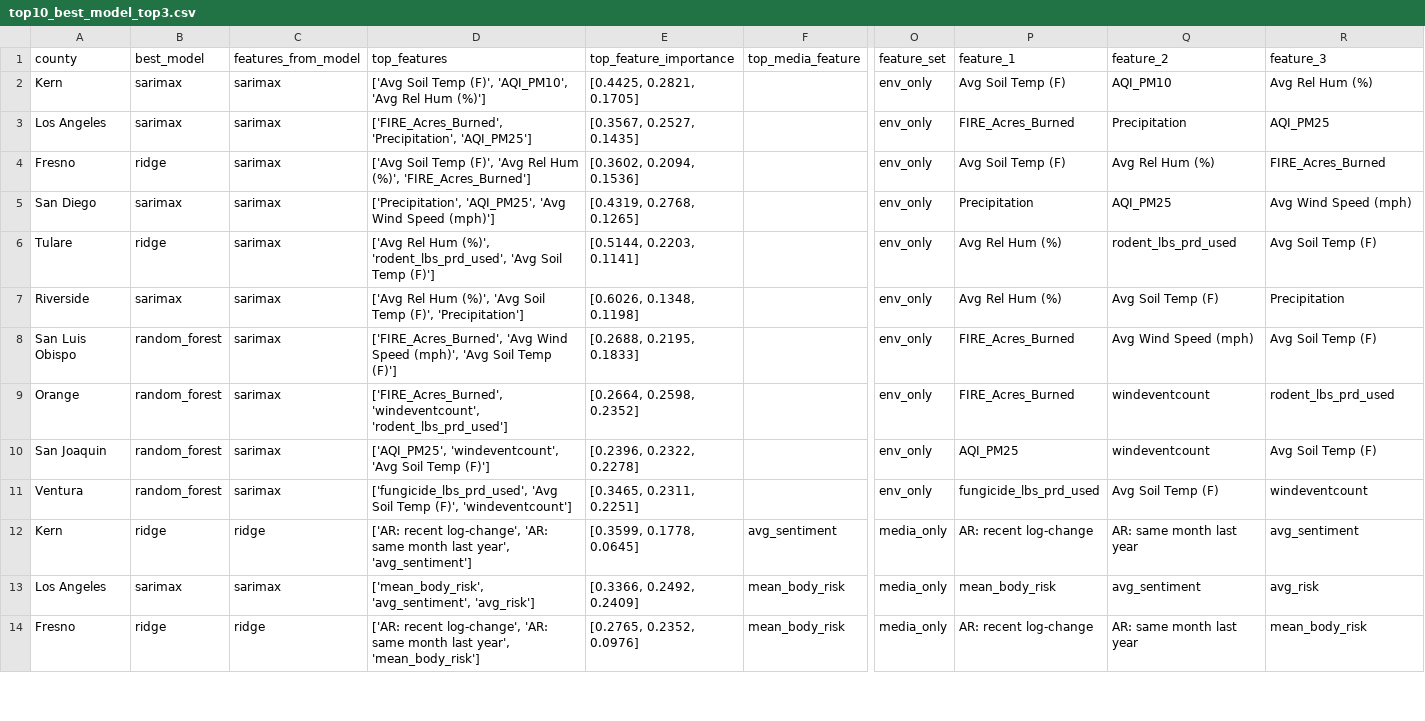
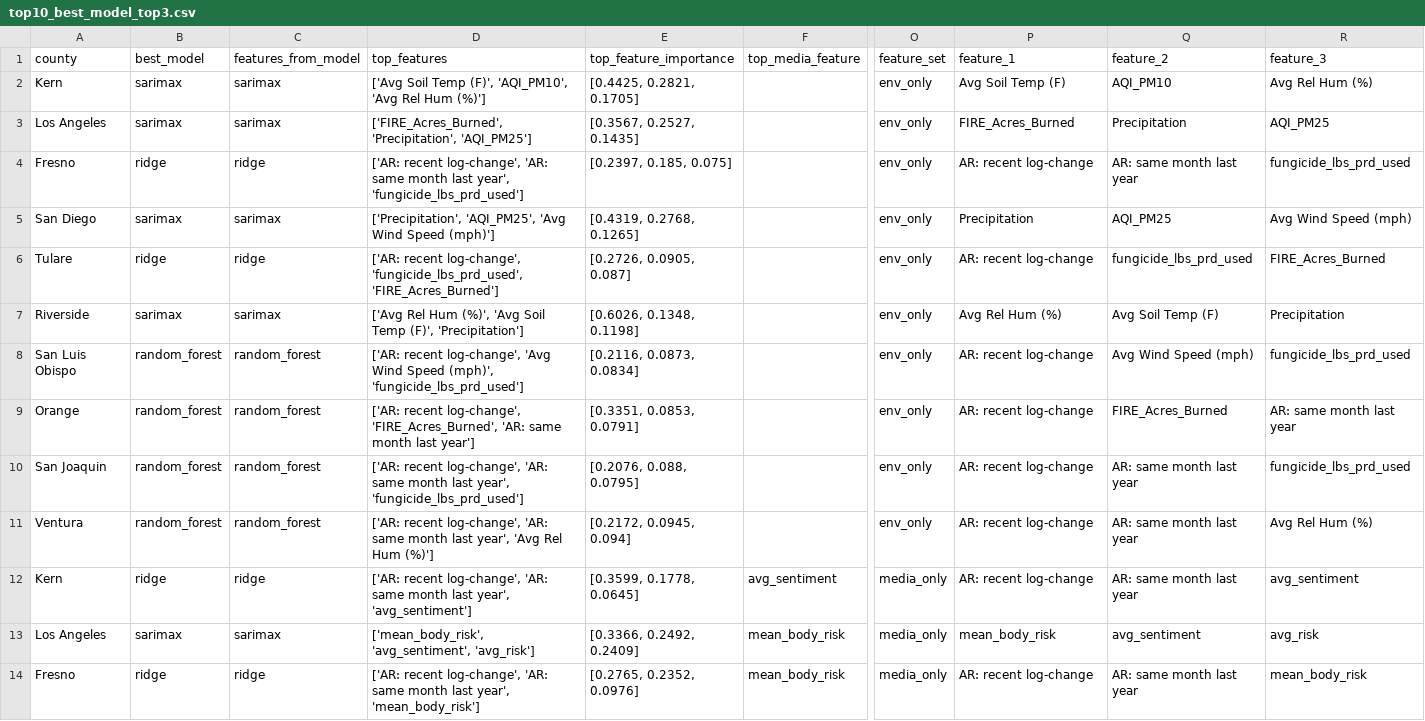
Before and after one commit to MBanuelos/ValleyFever-MediaSignals, a CSV file: results/media_env_walk_forward/top10_best_model_top3.csv, drawn as a sheet; only a part is shown, gaps mark what is left out; the diff names each change by its address in the sheet, - before the commit and + after, or states it on an @@ line.

Commit message:
Fix feature importance labels in Environment section; add dashboard guide

```diff
--- a/results/media_env_walk_forward/top10_best_model_top3.csv
+++ b/results/media_env_walk_forward/top10_best_model_top3.csv
-C4 (features_from_model): sarimax
+C4 (features_from_model): ridge
-D4 (top_features): ['Avg Soil Temp (F)', 'Avg Rel Hum (%)', 'FIRE_Acres_Burned']
+D4 (top_features): ['AR: recent log-change', 'AR: same month last year', 'fungicide_lbs_prd_used']
-E4 (top_feature_importance): [0.3602, 0.2094, 0.1536]
+E4 (top_feature_importance): [0.2397, 0.185, 0.075]
-P4 (feature_1): Avg Soil Temp (F)
+P4 (feature_1): AR: recent log-change
-Q4 (feature_2): Avg Rel Hum (%)
+Q4 (feature_2): AR: same month last year
-R4 (feature_3): FIRE_Acres_Burned
+R4 (feature_3): fungicide_lbs_prd_used
-C6 (features_from_model): sarimax
+C6 (features_from_model): ridge
-D6 (top_features): ['Avg Rel Hum (%)', 'rodent_lbs_prd_used', 'Avg Soil Temp (F)']
+D6 (top_features): ['AR: recent log-change', 'fungicide_lbs_prd_used', 'FIRE_Acres_Burned']
-E6 (top_feature_importance): [0.5144, 0.2203, 0.1141]
+E6 (top_feature_importance): [0.2726, 0.0905, 0.087]
-P6 (feature_1): Avg Rel Hum (%)
+P6 (feature_1): AR: recent log-change
-Q6 (feature_2): rodent_lbs_prd_used
+Q6 (feature_2): fungicide_lbs_prd_used
-R6 (feature_3): Avg Soil Temp (F)
+R6 (feature_3): FIRE_Acres_Burned
-C8:C11 (features_from_model): sarimax
+C8:C11 (features_from_model): random_forest
-D8 (top_features): ['FIRE_Acres_Burned', 'Avg Wind Speed (mph)', 'Avg Soil Temp (F)']
+D8 (top_features): ['AR: recent log-change', 'Avg Wind Speed (mph)', 'fungicide_lbs_prd_used']
-E8 (top_feature_importance): [0.2688, 0.2195, 0.1833]
+E8 (top_feature_importance): [0.2116, 0.0873, 0.0834]
-P8:P9 (feature_1): FIRE_Acres_Burned
+P8:P9 (feature_1): AR: recent log-change
-R8 (feature_3): Avg Soil Temp (F)
+R8 (feature_3): fungicide_lbs_prd_used
-D9 (top_features): ['FIRE_Acres_Burned', 'windeventcount', 'rodent_lbs_prd_used']
+D9 (top_features): ['AR: recent log-change', 'FIRE_Acres_Burned', 'AR: same month last year']
-E9 (top_feature_importance): [0.2664, 0.2598, 0.2352]
+E9 (top_feature_importance): [0.3351, 0.0853, 0.0791]
-Q9 (feature_2): windeventcount
+Q9 (feature_2): FIRE_Acres_Burned
-R9 (feature_3): rodent_lbs_prd_used
+R9 (feature_3): AR: same month last year
-D10 (top_features): ['AQI_PM25', 'windeventcount', 'Avg Soil Temp (F)']
+D10 (top_features): ['AR: recent log-change', 'AR: same month last year', 'fungicide_lbs_prd_used']
-E10 (top_feature_importance): [0.2396, 0.2322, 0.2278]
+E10 (top_feature_importance): [0.2076, 0.088, 0.0795]
-P10 (feature_1): AQI_PM25
+P10 (feature_1): AR: recent log-change
-Q10 (feature_2): windeventcount
+Q10 (feature_2): AR: same month last year
-R10 (feature_3): Avg Soil Temp (F)
+R10 (feature_3): fungicide_lbs_prd_used
-D11 (top_features): ['fungicide_lbs_prd_used', 'Avg Soil Temp (F)', 'windeventcount']
+D11 (top_features): ['AR: recent log-change', 'AR: same month last year', 'Avg Rel Hum (%)']
-E11 (top_feature_importance): [0.3465, 0.2311, 0.2251]
+E11 (top_feature_importance): [0.2172, 0.0945, 0.094]
-P11 (feature_1): fungicide_lbs_prd_used
+P11 (feature_1): AR: recent log-change
-Q11 (feature_2): Avg Soil Temp (F)
+Q11 (feature_2): AR: same month last year
-R11 (feature_3): windeventcount
+R11 (feature_3): Avg Rel Hum (%)
```
Also changed, not shown: 2 other files.
